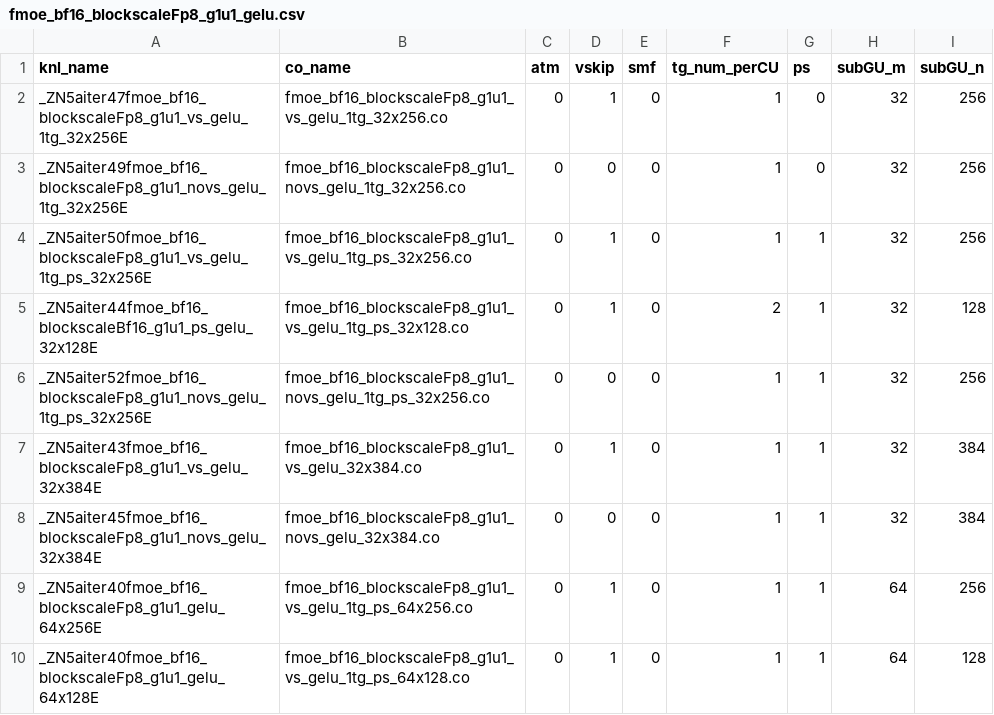
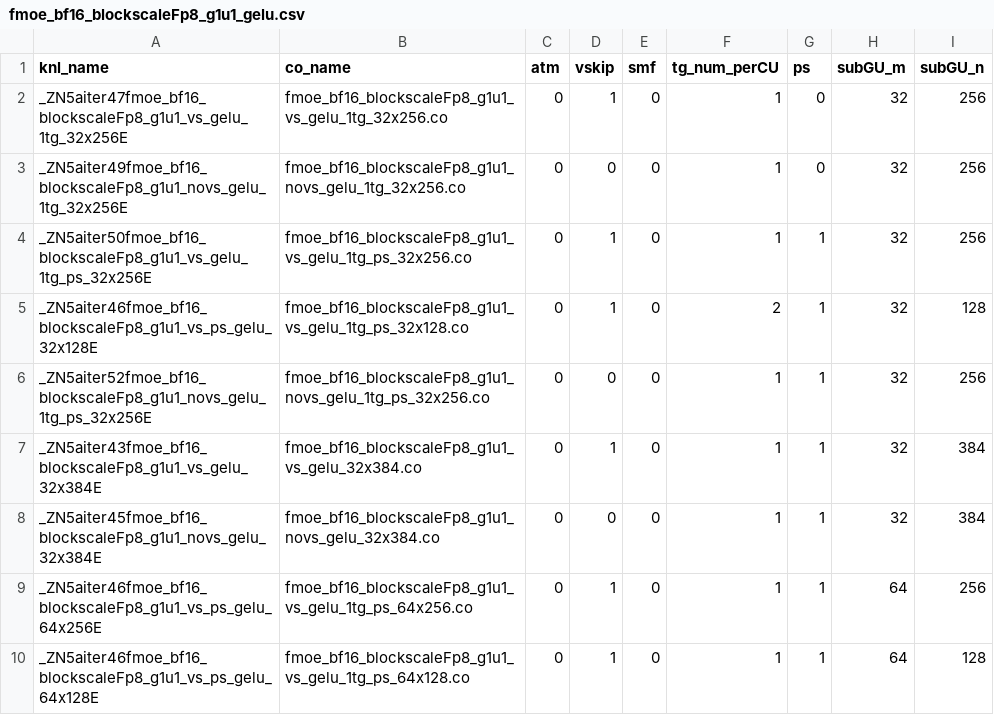
Before and after one commit to lucas-santos-amd/aiter, a CSV file: hsa/gfx950/fmoe/gelu/fmoe_bf16_blockscaleFp8_g1u1_gelu.csv, drawn as a sheet.

```diff
--- a/hsa/gfx950/fmoe/gelu/fmoe_bf16_blockscaleFp8_g1u1_gelu.csv
+++ b/hsa/gfx950/fmoe/gelu/fmoe_bf16_blockscaleFp8_g1u1_gelu.csv
@@ -4,3 +4,3 @@ _ZN5aiter49fmoe_bf16_blockscaleFp8_g1u1_novs_gelu_1tg_32x256E,fmoe_bf16_blocksca
 _ZN5aiter50fmoe_bf16_blockscaleFp8_g1u1_vs_gelu_1tg_ps_32x256E,fmoe_bf16_blockscaleFp8_g1u1_vs_gelu_1tg_ps_32x256.co,0,1,0,1,1,32,256
-_ZN5aiter44fmoe_bf16_blockscaleBf16_g1u1_ps_gelu_32x128E,fmoe_bf16_blockscaleFp8_g1u1_vs_gelu_1tg_ps_32x128.co,0,1,0,2,1,32,128
+_ZN5aiter46fmoe_bf16_blockscaleFp8_g1u1_vs_ps_gelu_32x128E,fmoe_bf16_blockscaleFp8_g1u1_vs_gelu_1tg_ps_32x128.co,0,1,0,2,1,32,128
 _ZN5aiter52fmoe_bf16_blockscaleFp8_g1u1_novs_gelu_1tg_ps_32x256E,fmoe_bf16_blockscaleFp8_g1u1_novs_gelu_1tg_ps_32x256.co,0,0,0,1,1,32,256
@@ -8,3 +8,3 @@ _ZN5aiter43fmoe_bf16_blockscaleFp8_g1u1_vs_gelu_32x384E,fmoe_bf16_blockscaleFp8_
 _ZN5aiter45fmoe_bf16_blockscaleFp8_g1u1_novs_gelu_32x384E,fmoe_bf16_blockscaleFp8_g1u1_novs_gelu_32x384.co,0,0,0,1,1,32,384
-_ZN5aiter40fmoe_bf16_blockscaleFp8_g1u1_gelu_64x256E,fmoe_bf16_blockscaleFp8_g1u1_vs_gelu_1tg_ps_64x256.co,0,1,0,1,1,64,256
-_ZN5aiter40fmoe_bf16_blockscaleFp8_g1u1_gelu_64x128E,fmoe_bf16_blockscaleFp8_g1u1_vs_gelu_1tg_ps_64x128.co,0,1,0,1,1,64,128
+_ZN5aiter46fmoe_bf16_blockscaleFp8_g1u1_vs_ps_gelu_64x256E,fmoe_bf16_blockscaleFp8_g1u1_vs_gelu_1tg_ps_64x256.co,0,1,0,1,1,64,256
+_ZN5aiter46fmoe_bf16_blockscaleFp8_g1u1_vs_ps_gelu_64x128E,fmoe_bf16_blockscaleFp8_g1u1_vs_gelu_1tg_ps_64x128.co,0,1,0,1,1,64,128
```
Also changed, not shown: hsa/gfx950/fmoe/silu/fmoe_bf16_blockscaleFp8_g1u1_silu.csv, 14 other files.
